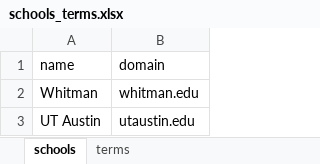
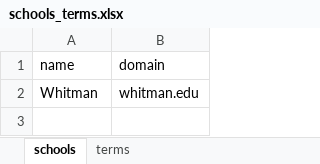
Before and after one commit to Rhys-sg/TX-Prediction-GUI-Backend, an Excel workbook: schools_terms.xlsx, sheet schools, drawn as a sheet; values as stored, in another font and other column widths than the file's, no borders; the diff names each change by its address in the sheet, - before the commit and + after, or states it on an @@ line.

Commit message:
Update schools_terms.xlsx

```diff
--- a/schools_terms.xlsx (sheet schools)
+++ b/schools_terms.xlsx (sheet schools)
-row 3: UT Austin | utaustin.edu
```
Also changed, not shown: sheet terms.
